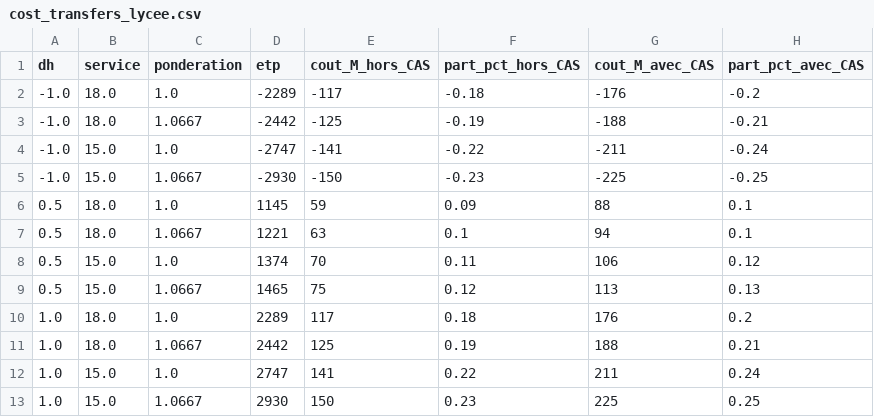
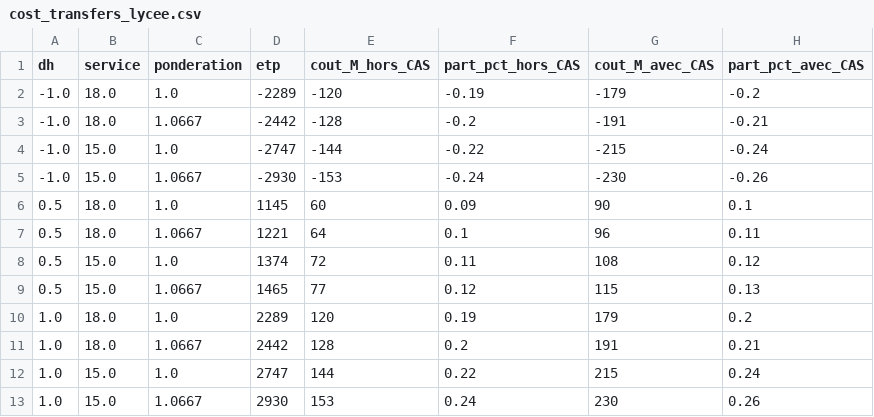
Before and after one commit to ttnn90395/Curriculum, a CSV file: data/processed/cost_transfers_lycee.csv, drawn as a sheet.

```diff
--- a/data/processed/cost_transfers_lycee.csv
+++ b/data/processed/cost_transfers_lycee.csv
@@ -1,13 +1,13 @@
 dh,service,ponderation,etp,cout_M_hors_CAS,part_pct_hors_CAS,cout_M_avec_CAS,part_pct_avec_CAS
--1.0,18.0,1.0,-2289,-117,-0.18,-176,-0.2
--1.0,18.0,1.0667,-2442,-125,-0.19,-188,-0.21
--1.0,15.0,1.0,-2747,-141,-0.22,-211,-0.24
--1.0,15.0,1.0667,-2930,-150,-0.23,-225,-0.25
-0.5,18.0,1.0,1145,59,0.09,88,0.1
-0.5,18.0,1.0667,1221,63,0.1,94,0.1
-0.5,15.0,1.0,1374,70,0.11,106,0.12
-0.5,15.0,1.0667,1465,75,0.12,113,0.13
-1.0,18.0,1.0,2289,117,0.18,176,0.2
-1.0,18.0,1.0667,2442,125,0.19,188,0.21
-1.0,15.0,1.0,2747,141,0.22,211,0.24
-1.0,15.0,1.0667,2930,150,0.23,225,0.25
+-1.0,18.0,1.0,-2289,-120,-0.19,-179,-0.2
+-1.0,18.0,1.0667,-2442,-128,-0.2,-191,-0.21
+-1.0,15.0,1.0,-2747,-144,-0.22,-215,-0.24
+-1.0,15.0,1.0667,-2930,-153,-0.24,-230,-0.26
+0.5,18.0,1.0,1145,60,0.09,90,0.1
+0.5,18.0,1.0667,1221,64,0.1,96,0.11
+0.5,15.0,1.0,1374,72,0.11,108,0.12
+0.5,15.0,1.0667,1465,77,0.12,115,0.13
+1.0,18.0,1.0,2289,120,0.19,179,0.2
+1.0,18.0,1.0667,2442,128,0.2,191,0.21
+1.0,15.0,1.0,2747,144,0.22,215,0.24
+1.0,15.0,1.0667,2930,153,0.24,230,0.26
```
Also changed, not shown: data/parameters_teachers_cost.csv, data/processed/cost_transfers_college.csv, 2 other files.
